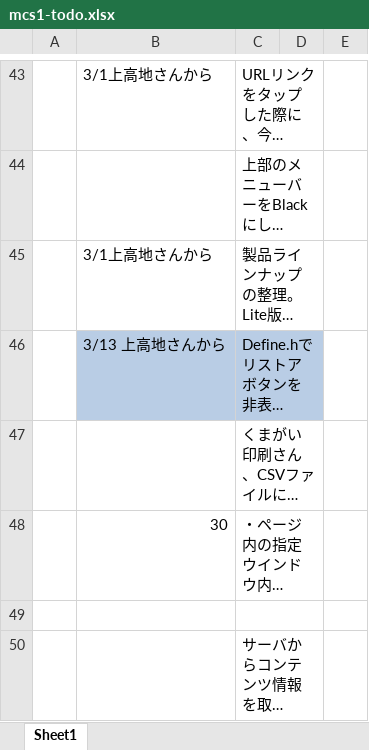
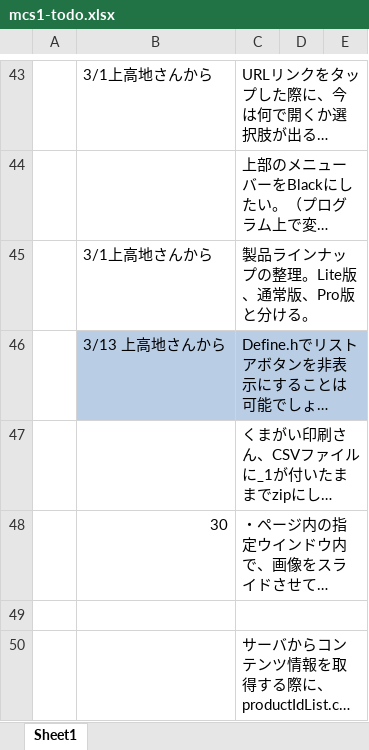
Before and after one commit to okano/PdfProject, an Excel workbook: PdfPub/trunk/docs/mcs1-todo.xlsx, sheet Sheet1, drawn as a sheet; only a part is shown, gaps mark what is left out; long unchanged cells end in …; values as stored, in another font and other column widths than the file's, no borders; the diff covers the shown part only; the diff names each change by its address in the sheet, - before the commit and + after, or states it on an @@ line.

```diff
--- a/PdfPub/trunk/docs/mcs1-todo.xlsx (sheet Sheet1)
+++ b/PdfPub/trunk/docs/mcs1-todo.xlsx (sheet Sheet1)
-C43:D43 merged
+C43:E43 merged
-C44:D44 merged
+C44:E44 merged
-C45:D45 merged
+C45:E45 merged
-C46:D46 merged
+C46:E46 merged
-E46 fill: none
+E46 fill: #B9CDE5
-C47:D47 merged
+C47:E47 merged
-C48:D48 merged
+C48:E48 merged
-C49:D49 merged
+C49:E49 merged
-C50:D50 merged
+C50:E50 merged
```
Also changed, not shown: 1 edited cell, cell formats and merged cells elsewhere in this sheet.
